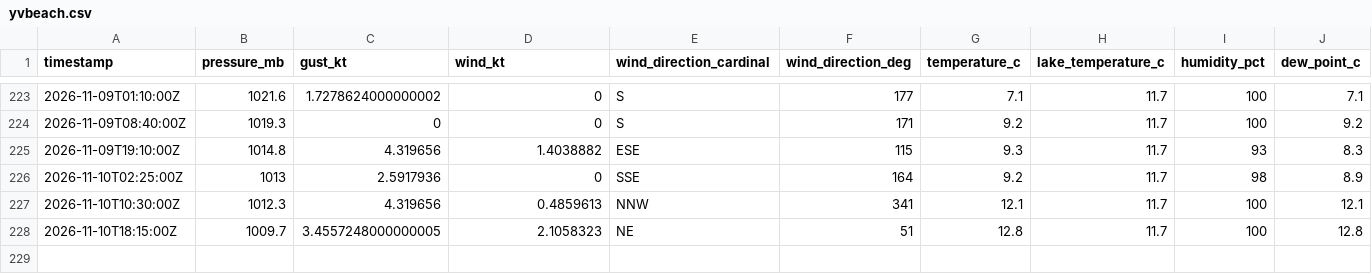
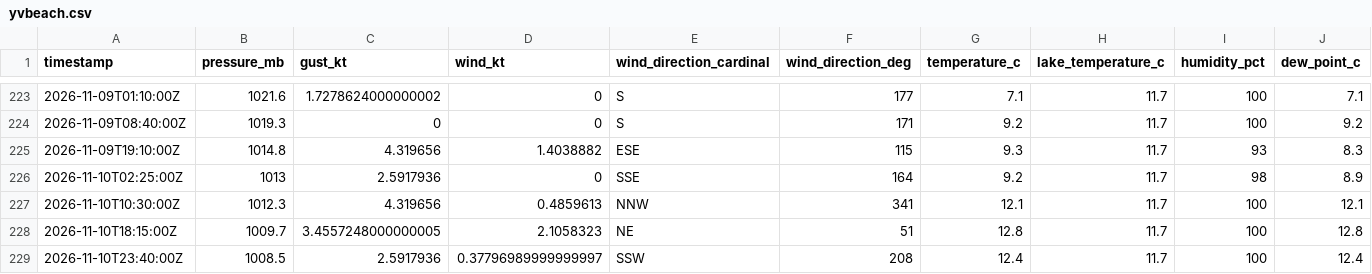
Before and after one commit to marcburri/kite-weather, a CSV file: data/yvbeach.csv, drawn as a sheet; only a part is shown, gaps mark what is left out; rows hold the shown columns only; the diff names each change by its address in the sheet, - before the commit and + after, or states it on an @@ line.

```diff
--- a/data/yvbeach.csv
+++ b/data/yvbeach.csv
+row 229: 2026-11-10T23:40:00Z | 1008.5 | 2.5917936 | 0.37796989999999997 | SSW | 208 | 12.4 | 11.7 | 100 | 12.4
```
Also changed, not shown: data/silvaplana.csv.
